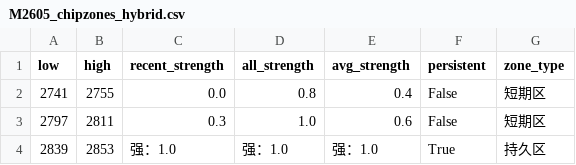
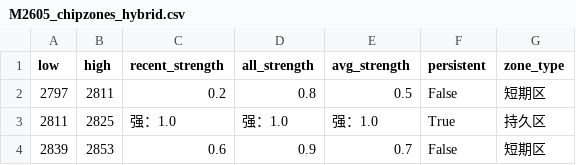
Before and after one commit to CMUJIN/trading, a CSV file: docs/M2605/M2605_chipzones_hybrid.csv, drawn as a sheet.

```diff
--- a/docs/M2605/M2605_chipzones_hybrid.csv
+++ b/docs/M2605/M2605_chipzones_hybrid.csv
@@ -1,4 +1,4 @@
 low,high,recent_strength,all_strength,avg_strength,persistent,zone_type
-2741,2755,0.0,0.8,0.4,False,短期区
-2797,2811,0.3,1.0,0.6,False,短期区
-2839,2853,强：1.0,强：1.0,强：1.0,True,持久区
+2797,2811,0.2,0.8,0.5,False,短期区
+2811,2825,强：1.0,强：1.0,强：1.0,True,持久区
+2839,2853,0.6,0.9,0.7,False,短期区
```
Also changed, not shown: 2 other files.
